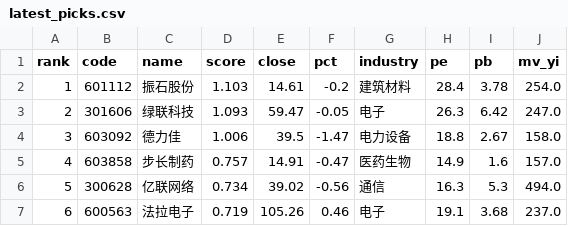
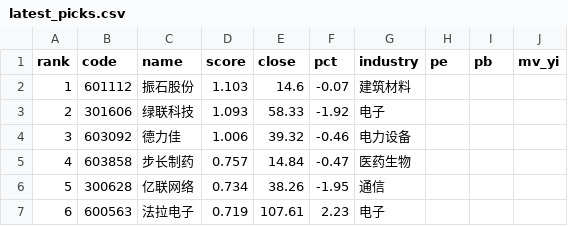
Before and after one commit to Drop1210/quant_v3, a CSV file: output/latest_picks.csv, drawn as a sheet; only a part is shown; the diff covers the shown part only.

```diff
--- a/output/latest_picks.csv
+++ b/output/latest_picks.csv
@@ -1,7 +1,7 @@
 rank,code,name,score,close,pct,industry,pe,pb,mv_yi
-1,601112,振石股份,1.103,14.61,-0.2,建筑材料,28.4,3.78,254.0
-2,301606,绿联科技,1.093,59.47,-0.05,电子,26.3,6.42,247.0
-3,603092,德力佳,1.006,39.5,-1.47,电力设备,18.8,2.67,158.0
-4,603858,步长制药,0.757,14.91,-0.47,医药生物,14.9,1.6,157.0
-5,300628,亿联网络,0.734,39.02,-0.56,通信,16.3,5.3,494.0
-6,600563,法拉电子,0.719,105.26,0.46,电子,19.1,3.68,237.0
+1,601112,振石股份,1.103,14.6,-0.07,建筑材料,,,
+2,301606,绿联科技,1.093,58.33,-1.92,电子,,,
+3,603092,德力佳,1.006,39.32,-0.46,电力设备,,,
+4,603858,步长制药,0.757,14.84,-0.47,医药生物,,,
+5,300628,亿联网络,0.734,38.26,-1.95,通信,,,
+6,600563,法拉电子,0.719,107.61,2.23,电子,,,
```
Also changed, not shown: 169 edited cells elsewhere in this file, output/pick_history.csv, 6 other files.
